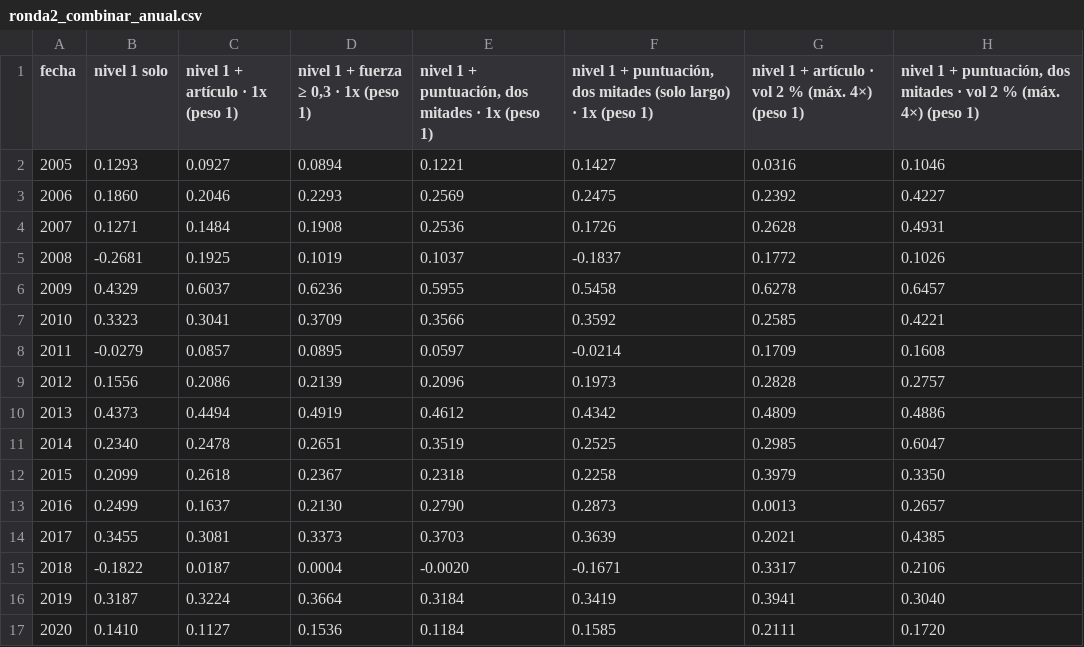
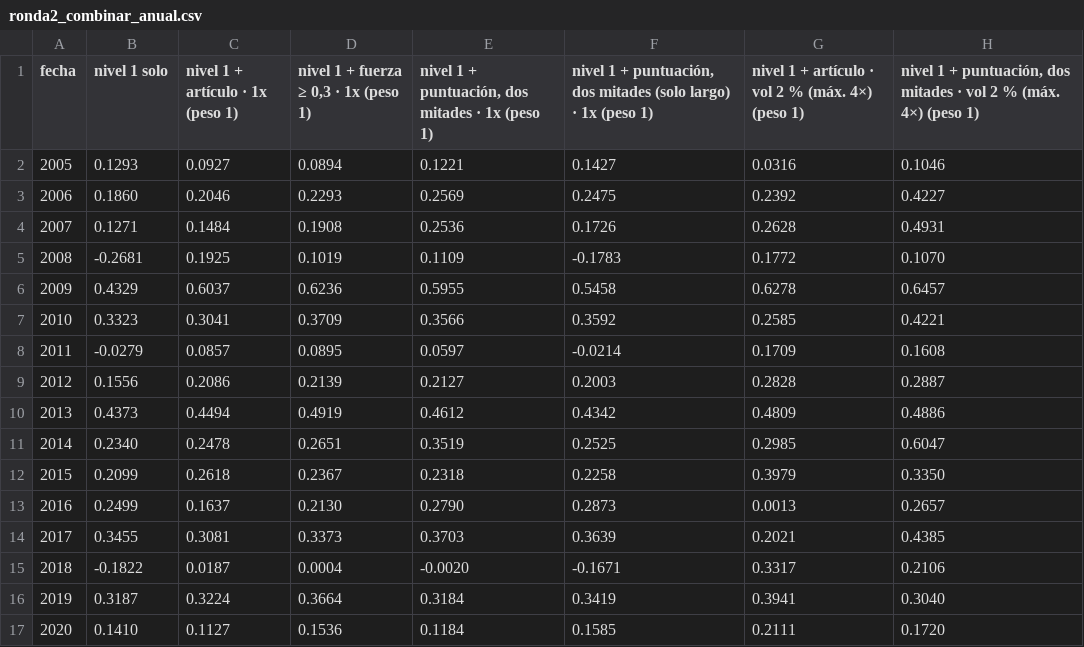
Before and after one commit to abgarciaochoa-art/Testing, a CSV file: research/noise_band/resultados/ronda2_combinar_anual.csv, drawn as a sheet.

```diff
--- a/research/noise_band/resultados/ronda2_combinar_anual.csv
+++ b/research/noise_band/resultados/ronda2_combinar_anual.csv
@@ -4,3 +4,3 @@ fecha,nivel 1 solo,nivel 1 + artículo · 1x (peso 1),"nivel 1 + fuerza ≥ 0,3
 2007,0.1271,0.1484,0.1908,0.2536,0.1726,0.2628,0.4931
-2008,-0.2681,0.1925,0.1019,0.1037,-0.1837,0.1772,0.1026
+2008,-0.2681,0.1925,0.1019,0.1109,-0.1783,0.1772,0.1070
 2009,0.4329,0.6037,0.6236,0.5955,0.5458,0.6278,0.6457
@@ -8,3 +8,3 @@ fecha,nivel 1 solo,nivel 1 + artículo · 1x (peso 1),"nivel 1 + fuerza ≥ 0,3
 2011,-0.0279,0.0857,0.0895,0.0597,-0.0214,0.1709,0.1608
-2012,0.1556,0.2086,0.2139,0.2096,0.1973,0.2828,0.2757
+2012,0.1556,0.2086,0.2139,0.2127,0.2003,0.2828,0.2887
 2013,0.4373,0.4494,0.4919,0.4612,0.4342,0.4809,0.4886
```
Also changed, not shown: research/noise_band/resultados/ronda2_combinar.csv, research/noise_band/resultados/ronda2_combinar_crisis.csv, 42 other files.
